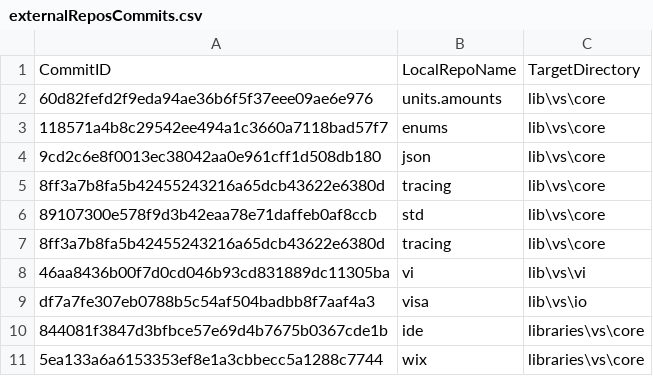
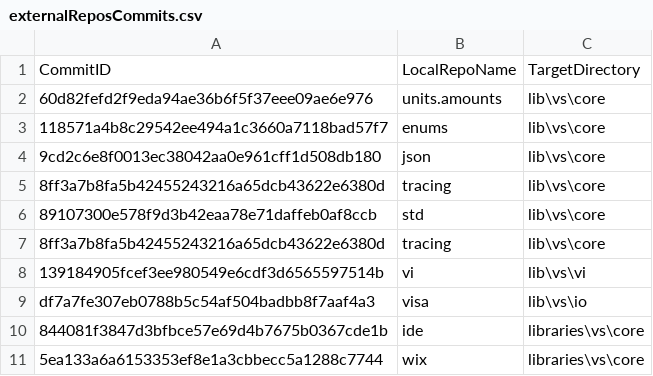
Before and after one commit to ATECoder/dn.vi.ivi, a CSV file: externalReposCommits.csv, drawn as a sheet.

```diff
--- a/externalReposCommits.csv
+++ b/externalReposCommits.csv
@@ -7,3 +7,3 @@ CommitID,LocalRepoName,TargetDirectory
 8ff3a7b8fa5b42455243216a65dcb43622e6380d,tracing,lib\vs\core
-46aa8436b00f7d0cd046b93cd831889dc11305ba,vi,lib\vs\vi
+139184905fcef3ee980549e6cdf3d6565597514b,vi,lib\vs\vi
 df7a7fe307eb0788b5c54af504badbb8f7aaf4a3,visa,lib\vs\io
```
Also changed, not shown: 4 other files.
